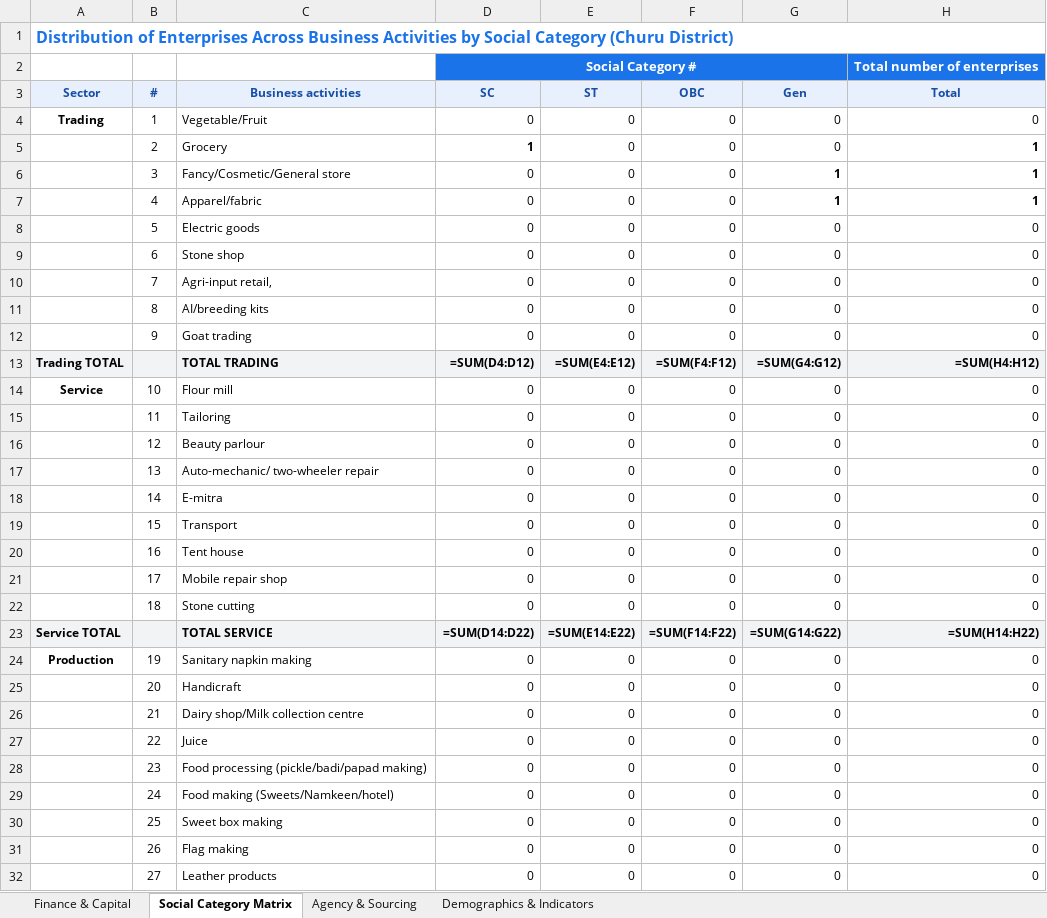
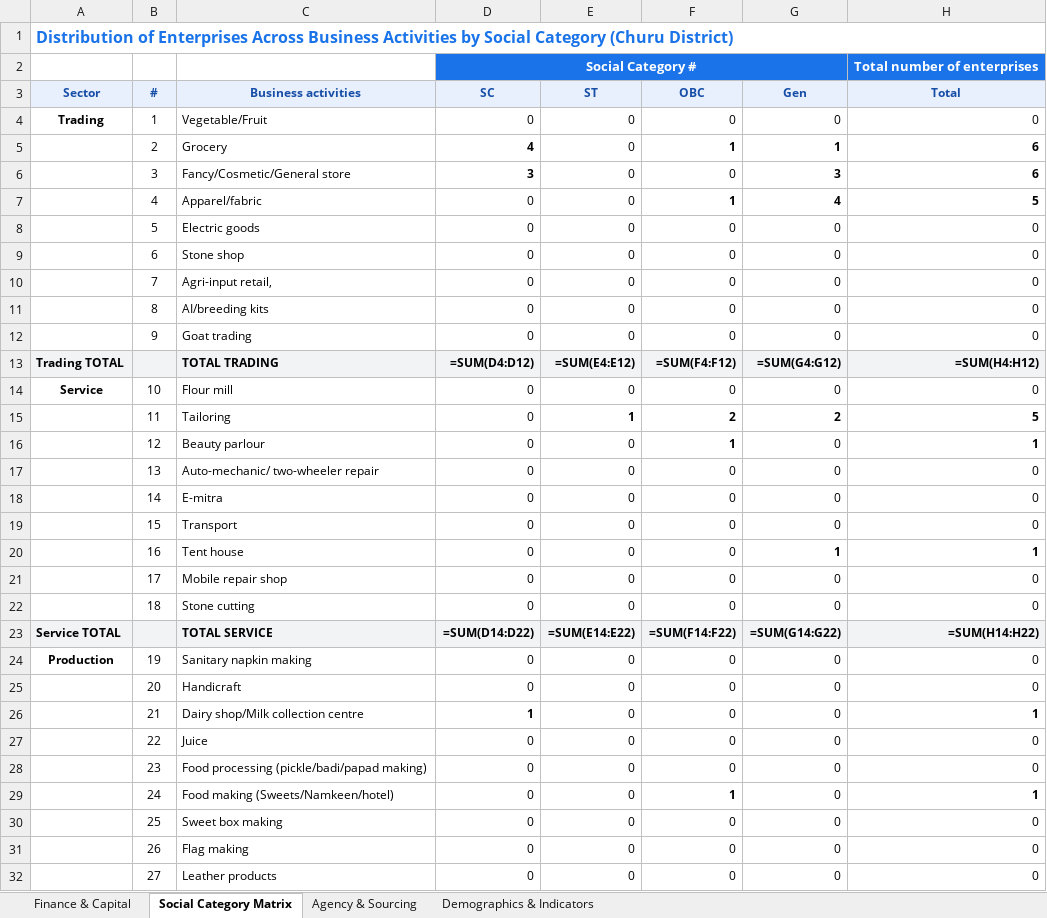
Before and after one commit to OmmNoMi/AppSheets, an Excel workbook: Projects/CmF_SHG_Women_Entrepreneurs/reports/district_analysis/Churu/excel/Churu_Survey_Analysis_Master.xlsx, sheet Social Category Matrix, drawn as a sheet; only a part is shown; values as stored, in another font and other column widths than the file's, no borders; formulas without a stored value are shown as written; the diff names each change by its address in the sheet, - before the commit and + after, or states it on an @@ line.

```diff
--- a/Projects/CmF_SHG_Women_Entrepreneurs/reports/district_analysis/Churu/excel/Churu_Survey_Analysis_Master.xlsx (sheet Social Category Matrix)
+++ b/Projects/CmF_SHG_Women_Entrepreneurs/reports/district_analysis/Churu/excel/Churu_Survey_Analysis_Master.xlsx (sheet Social Category Matrix)
-D5 (SC): 1
+D5 (SC): 4
-F5 (OBC): 0
+F5 (OBC): 1
-F5:G5 bold: off
+F5:G5 bold: on
-G5 (Gen): 0
+G5 (Gen): 1
-H5:H6 (Total): 1
+H5:H6 (Total): 6
-D6 (SC): 0
+D6 (SC): 3
-D6 bold: off
+D6 bold: on
-G6 (Gen): 1
+G6 (Gen): 3
-F7 (OBC): 0
+F7 (OBC): 1
-F7 bold: off
+F7 bold: on
-G7 (Gen): 1
+G7 (Gen): 4
-H7 (Total): 1
+H7 (Total): 5
-E15 (ST): 0
+E15 (ST): 1
-E15:H15 bold: off
+E15:H15 bold: on
-F15 (OBC): 0
+F15 (OBC): 2
-G15 (Gen): 0
+G15 (Gen): 2
-H15 (Total): 0
+H15 (Total): 5
-F16 (OBC): 0
+F16 (OBC): 1
-F16 bold: off
+F16 bold: on
-H16 (Total): 0
+H16 (Total): 1
-H16 bold: off
+H16 bold: on
-G20 (Gen): 0
+G20 (Gen): 1
-G20:H20 bold: off
+G20:H20 bold: on
-H20 (Total): 0
+H20 (Total): 1
-D26 (SC): 0
+D26 (SC): 1
-D26 bold: off
+D26 bold: on
-H26 (Total): 0
+H26 (Total): 1
-H26 bold: off
+H26 bold: on
-F29 (OBC): 0
+F29 (OBC): 1
-F29 bold: off
+F29 bold: on
-H29 (Total): 0
+H29 (Total): 1
-H29 bold: off
+H29 bold: on
```
Also changed, not shown: sheet Demographics & Indicators, sheet Agency & Sourcing, sheet Finance & Capital, Projects/CmF_SHG_Women_Entrepreneurs/reports/district_analysis/All_Rajasthan/excel/All_Rajasthan_Survey_Analysis_Master.xlsx, Projects/CmF_SHG_Women_Entrepreneurs/reports/district_analysis/Dausa/excel/Dausa_Survey_Analysis_Master.xlsx, 22 other files.
